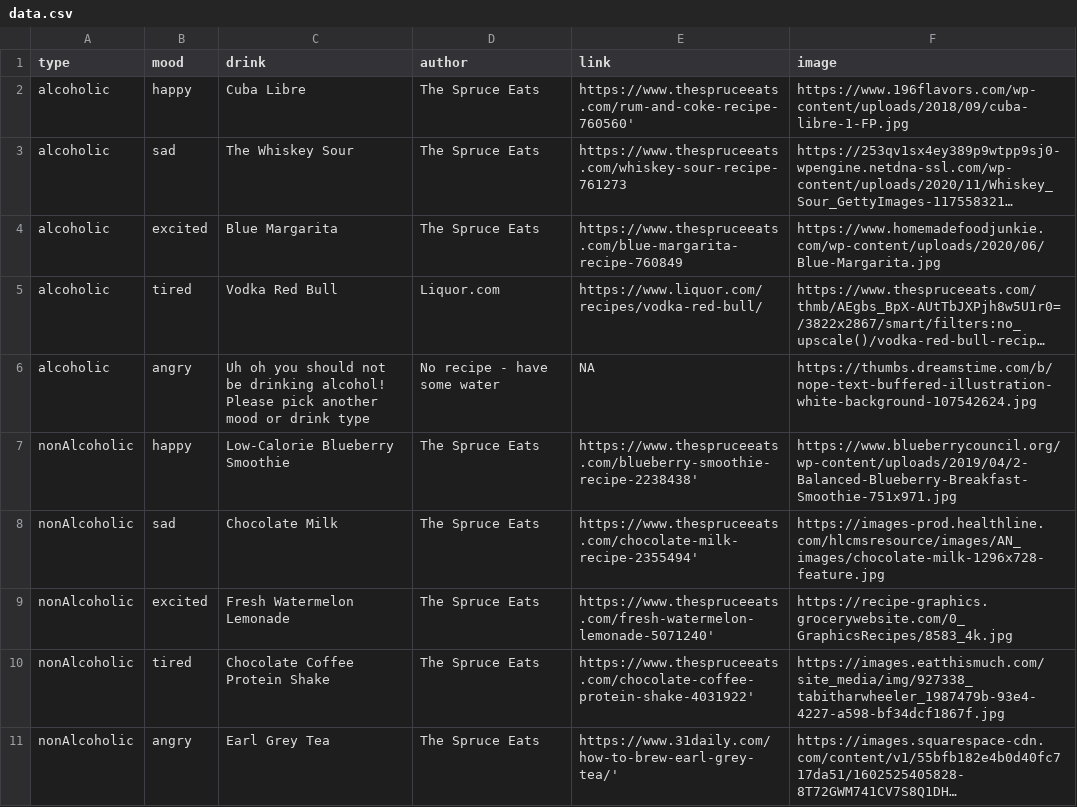
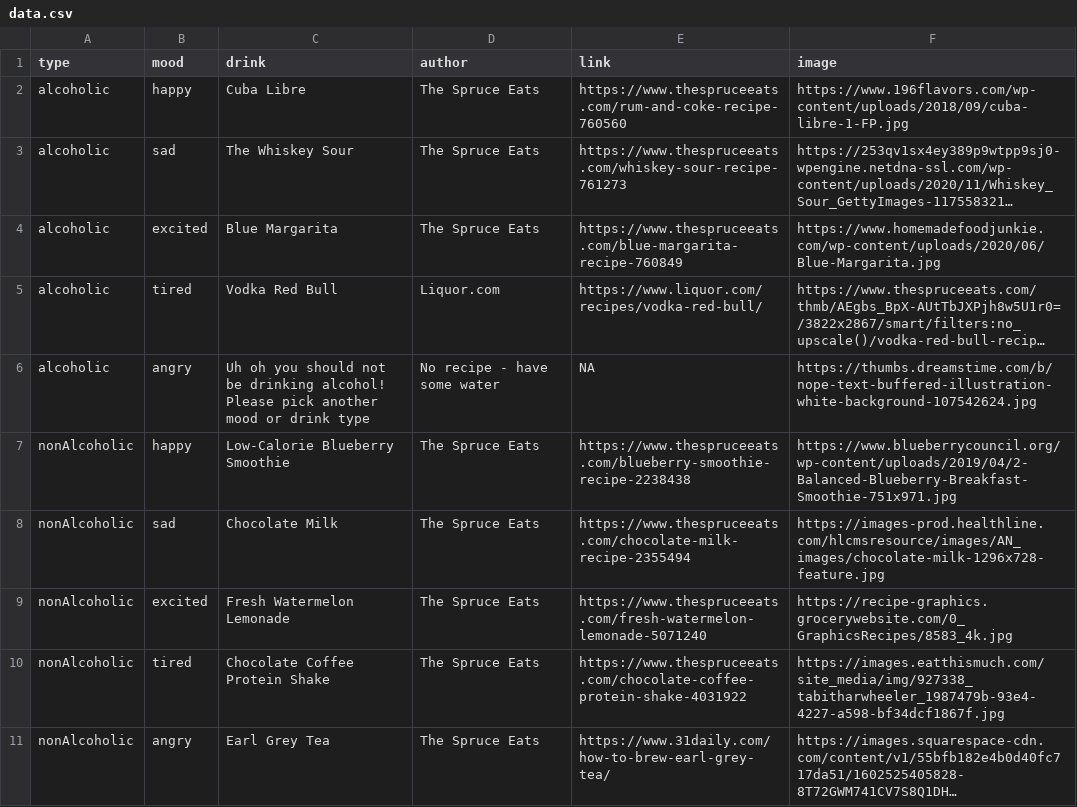
Before and after one commit to info340c-sp21/group09skodawgs, a CSV file: public/data/data.csv, drawn as a sheet; long unchanged cells end in …; the diff names each change by its address in the sheet, - before the commit and + after, or states it on an @@ line.

Commit message:
fixed link in csv

```diff
--- a/public/data/data.csv
+++ b/public/data/data.csv
-E2 (link): https://www.thespruceeats.com/rum-and-coke-recipe-760560'
+E2 (link): https://www.thespruceeats.com/rum-and-coke-recipe-760560
-E7 (link): https://www.thespruceeats.com/blueberry-smoothie-recipe-2238438'
+E7 (link): https://www.thespruceeats.com/blueberry-smoothie-recipe-2238438
-E8 (link): https://www.thespruceeats.com/chocolate-milk-recipe-2355494'
+E8 (link): https://www.thespruceeats.com/chocolate-milk-recipe-2355494
-E9 (link): https://www.thespruceeats.com/fresh-watermelon-lemonade-5071240'
+E9 (link): https://www.thespruceeats.com/fresh-watermelon-lemonade-5071240
-E10 (link): https://www.thespruceeats.com/chocolate-coffee-protein-shake-4031922'
+E10 (link): https://www.thespruceeats.com/chocolate-coffee-protein-shake-4031922
-E11 (link): https://www.31daily.com/how-to-brew-earl-grey-tea/'
+E11 (link): https://www.31daily.com/how-to-brew-earl-grey-tea/
```
